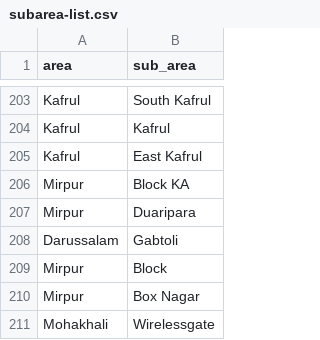
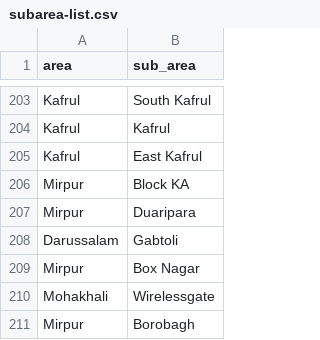
Before and after one commit to ReedwanHossain/Address-Cleansing, a CSV file: subarea-list.csv, drawn as a sheet; only a part is shown, gaps mark what is left out; the shorter side is filled out with more unchanged rows.

Commit message:
extract subarea -v1

```diff
--- a/subarea-list.csv
+++ b/subarea-list.csv
@@ -208,3 +208,2 @@ Mirpur,Duaripara
 Darussalam,Gabtoli
-Mirpur,Block
 Mirpur,"Box Nagar"
```
Also changed, not shown: 1 other file.
